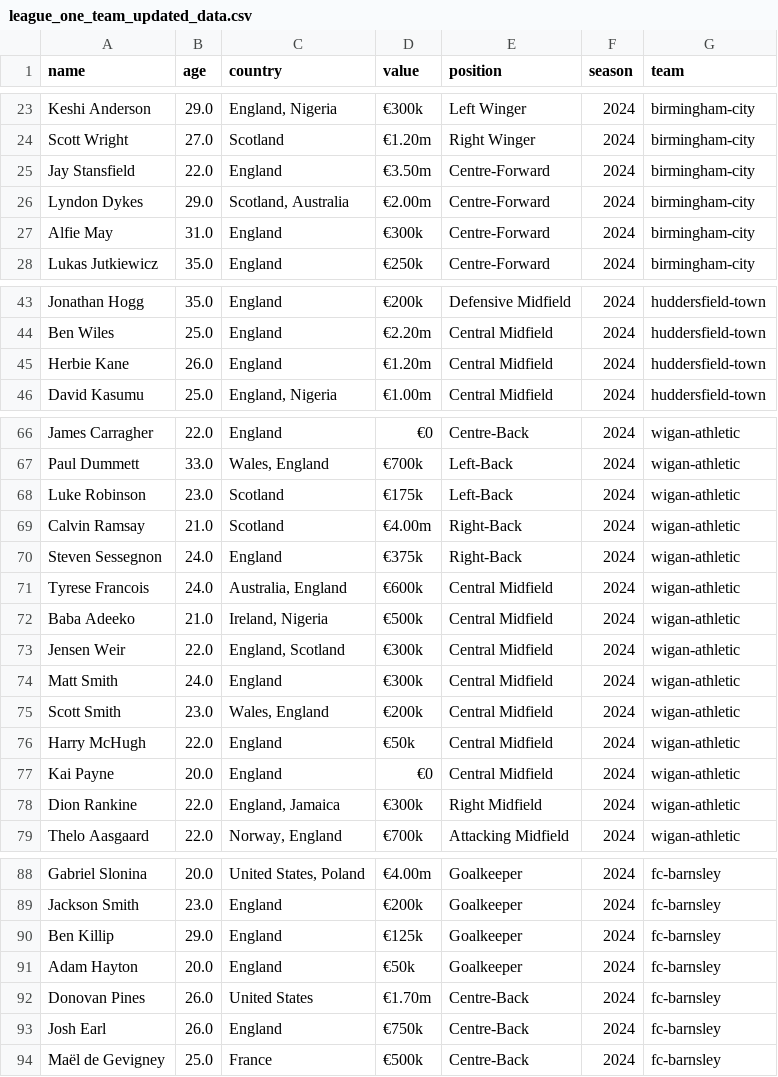
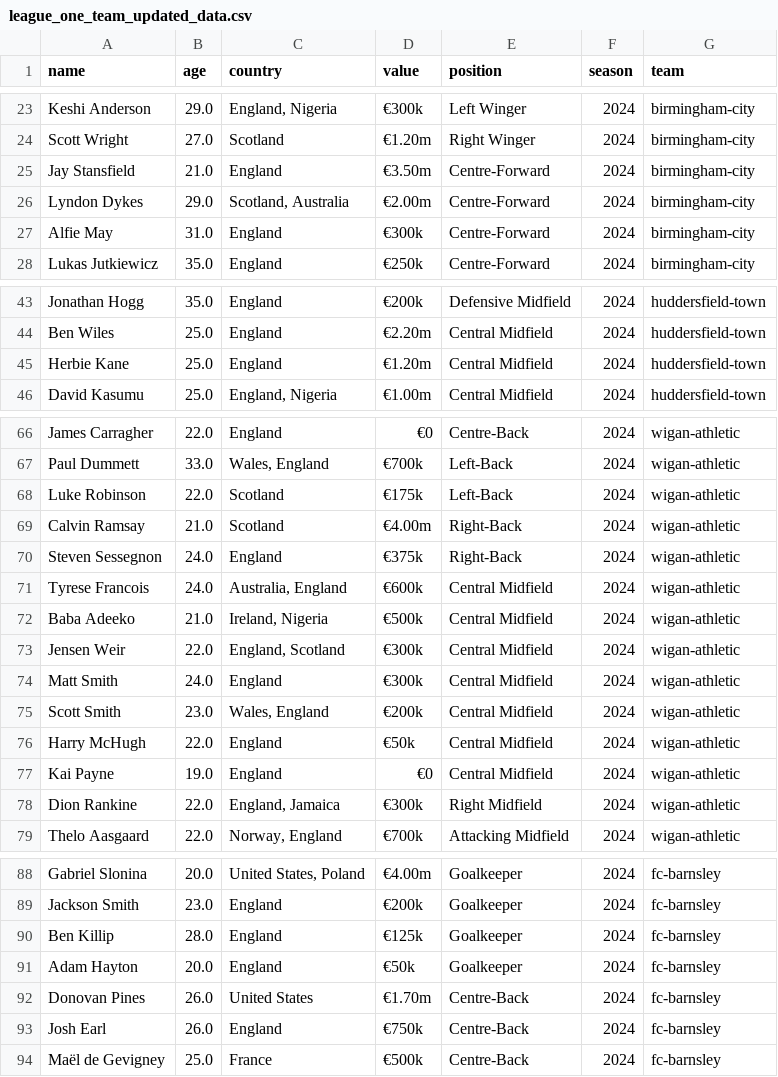
Before and after one commit to ricardoherediaj/data-driven-scouting-project, a CSV file: data/raw/league_one_team_updated_data.csv, drawn as a sheet; only a part is shown, gaps mark what is left out; the diff covers the shown part only.

```diff
--- a/data/raw/league_one_team_updated_data.csv
+++ b/data/raw/league_one_team_updated_data.csv
@@ -24,3 +24,3 @@ Keshi Anderson,29.0,"England, Nigeria",€300k,Left Winger,2024,birmingham-city
 Scott Wright,27.0,Scotland,€1.20m,Right Winger,2024,birmingham-city
-Jay Stansfield,22.0,England,€3.50m,Centre-Forward,2024,birmingham-city
+Jay Stansfield,21.0,England,€3.50m,Centre-Forward,2024,birmingham-city
 Lyndon Dykes,29.0,"Scotland, Australia",€2.00m,Centre-Forward,2024,birmingham-city
@@ -44,3 +44,3 @@ Jonathan Hogg,35.0,England,€200k,Defensive Midfield,2024,huddersfield-town
 Ben Wiles,25.0,England,€2.20m,Central Midfield,2024,huddersfield-town
-Herbie Kane,26.0,England,€1.20m,Central Midfield,2024,huddersfield-town
+Herbie Kane,25.0,England,€1.20m,Central Midfield,2024,huddersfield-town
 David Kasumu,25.0,"England, Nigeria",€1.00m,Central Midfield,2024,huddersfield-town
@@ -67,3 +67,3 @@ James Carragher,22.0,England,€0,Centre-Back,2024,wigan-athletic
 Paul Dummett,33.0,"Wales, England",€700k,Left-Back,2024,wigan-athletic
-Luke Robinson,23.0,Scotland,€175k,Left-Back,2024,wigan-athletic
+Luke Robinson,22.0,Scotland,€175k,Left-Back,2024,wigan-athletic
 Calvin Ramsay,21.0,Scotland,€4.00m,Right-Back,2024,wigan-athletic
@@ -76,3 +76,3 @@ Scott Smith,23.0,"Wales, England",€200k,Central Midfield,2024,wigan-athletic
 Harry McHugh,22.0,England,€50k,Central Midfield,2024,wigan-athletic
-Kai Payne,20.0,England,€0,Central Midfield,2024,wigan-athletic
+Kai Payne,19.0,England,€0,Central Midfield,2024,wigan-athletic
 Dion Rankine,22.0,"England, Jamaica",€300k,Right Midfield,2024,wigan-athletic
@@ -89,3 +89,3 @@ Gabriel Slonina,20.0,"United States, Poland",€4.00m,Goalkeeper,2024,fc-barnsle
 Jackson Smith,23.0,England,€200k,Goalkeeper,2024,fc-barnsley
-Ben Killip,29.0,England,€125k,Goalkeeper,2024,fc-barnsley
+Ben Killip,28.0,England,€125k,Goalkeeper,2024,fc-barnsley
 Adam Hayton,20.0,England,€50k,Goalkeeper,2024,fc-barnsley
```
Also changed, not shown: 2 added rows, 2 removed rows and 13 edited cells elsewhere in this file, data/raw/championship_team_updated_data.csv, data/raw/league_two_team_updated_data.csv, 24 other files.
